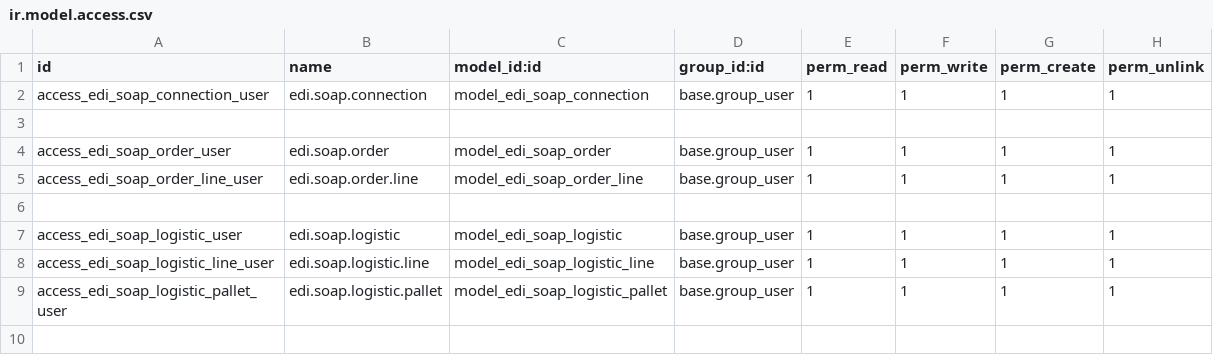
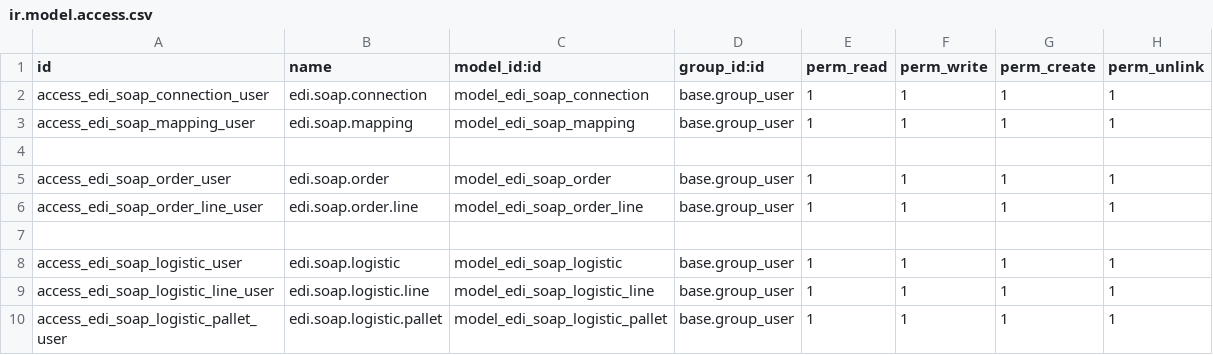
Before and after one commit to Micronaet/micronaet-trip, a CSV file: account_trip_edi_soap/security/ir.model.access.csv, drawn as a sheet.

```diff
--- a/account_trip_edi_soap/security/ir.model.access.csv
+++ b/account_trip_edi_soap/security/ir.model.access.csv
@@ -2,2 +2,3 @@
 access_edi_soap_connection_user,edi.soap.connection,model_edi_soap_connection,base.group_user,1,1,1,1
+access_edi_soap_mapping_user,edi.soap.mapping,model_edi_soap_mapping,base.group_user,1,1,1,1
 
```
Also changed, not shown: 2 other files.
